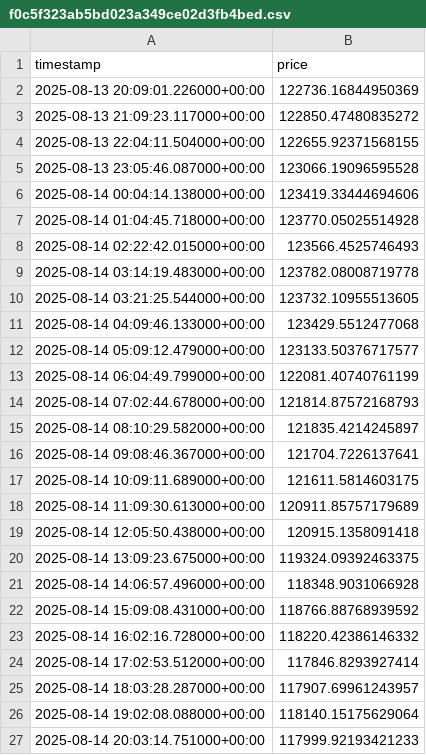
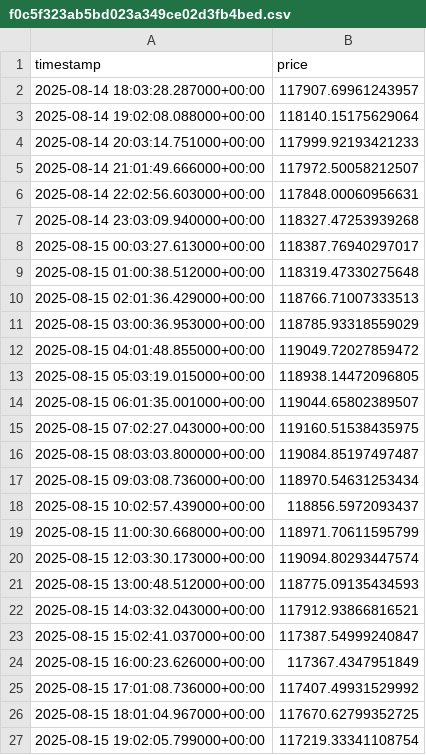
Before and after one commit to MlikoKakao/Crypto-sentiment-tracker, a CSV file: data/cache/f0c5f323ab5bd023a349ce02d3fb4bed.csv, drawn as a sheet; only a part is shown; the shorter side is filled out with more unchanged rows; the diff covers the shown part only.

```diff
--- a/data/cache/f0c5f323ab5bd023a349ce02d3fb4bed.csv
+++ b/data/cache/f0c5f323ab5bd023a349ce02d3fb4bed.csv
@@ -1,25 +1,2 @@
 timestamp,price
-2025-08-13 20:09:01.226000+00:00,122736.16844950369
-2025-08-13 21:09:23.117000+00:00,122850.47480835272
-2025-08-13 22:04:11.504000+00:00,122655.92371568155
-2025-08-13 23:05:46.087000+00:00,123066.19096595528
-2025-08-14 00:04:14.138000+00:00,123419.33444694606
-2025-08-14 01:04:45.718000+00:00,123770.05025514928
-2025-08-14 02:22:42.015000+00:00,123566.4525746493
-2025-08-14 03:14:19.483000+00:00,123782.08008719778
-2025-08-14 03:21:25.544000+00:00,123732.10955513605
-2025-08-14 04:09:46.133000+00:00,123429.5512477068
-2025-08-14 05:09:12.479000+00:00,123133.50376717577
-2025-08-14 06:04:49.799000+00:00,122081.40740761199
-2025-08-14 07:02:44.678000+00:00,121814.87572168793
-2025-08-14 08:10:29.582000+00:00,121835.4214245897
-2025-08-14 09:08:46.367000+00:00,121704.7226137641
-2025-08-14 10:09:11.689000+00:00,121611.5814603175
-2025-08-14 11:09:30.613000+00:00,120911.85757179689
-2025-08-14 12:05:50.438000+00:00,120915.1358091418
-2025-08-14 13:09:23.675000+00:00,119324.09392463375
-2025-08-14 14:06:57.496000+00:00,118348.9031066928
-2025-08-14 15:09:08.431000+00:00,118766.88768939592
-2025-08-14 16:02:16.728000+00:00,118220.42386146332
-2025-08-14 17:02:53.512000+00:00,117846.8293927414
 2025-08-14 18:03:28.287000+00:00,117907.69961243957
```
Also changed, not shown: 23 added rows and 1 removed row elsewhere in this file, 37 other files.
